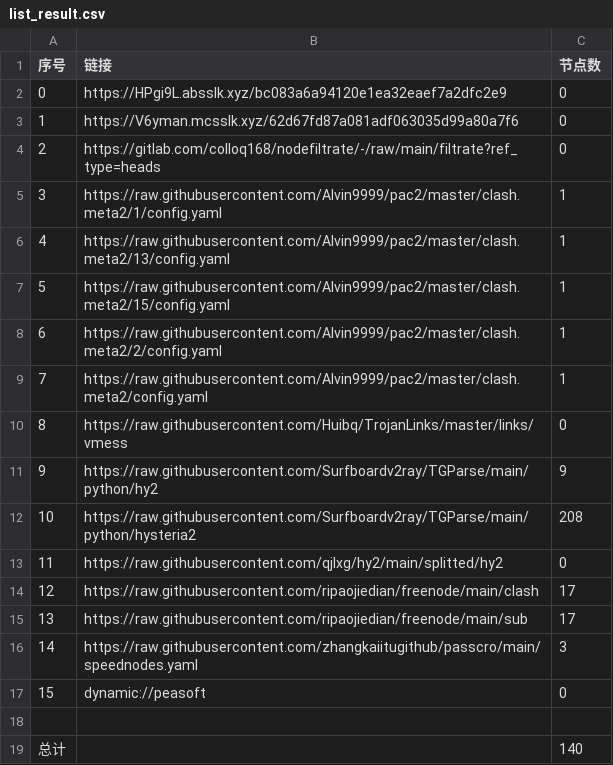
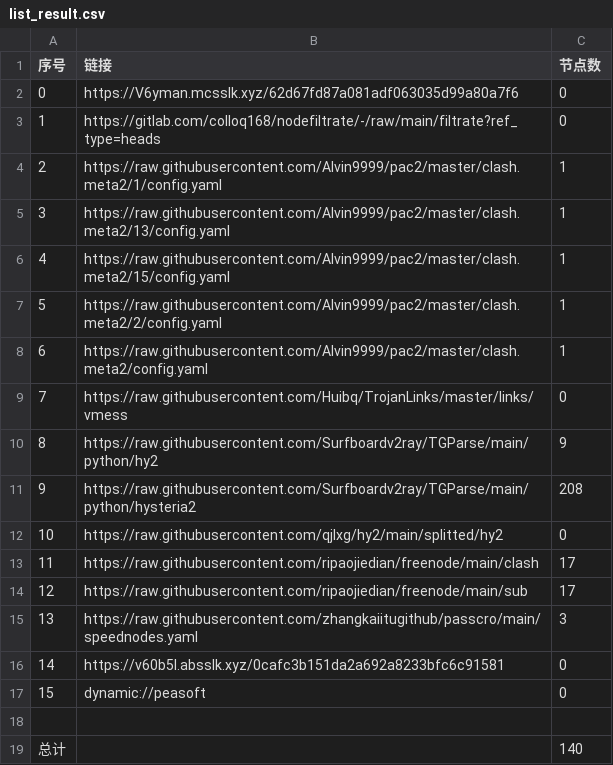
Before and after one commit to wnsnnnmwlls/AutoMergePublicNodes, a CSV file: list_result.csv, drawn as a sheet; removed rows and columns are numbered as before the commit, all else as after; the diff names each change by its address in the sheet, - before the commit and + after, or states it on an @@ line.

```diff
--- a/list_result.csv
+++ b/list_result.csv
-row 2: 0 | https://HPgi9L.absslk.xyz/bc083a6a94120e1ea32eaef7a2dfc2e9 | 0
@@ column A (序号) renumbered between rows 2 and 15 @@
+row 16: 14 | https://v60b5I.absslk.xyz/0cafc3b151da2a692a8233bfc6c91581 | 0
```
Also changed, not shown: 21 other files.
